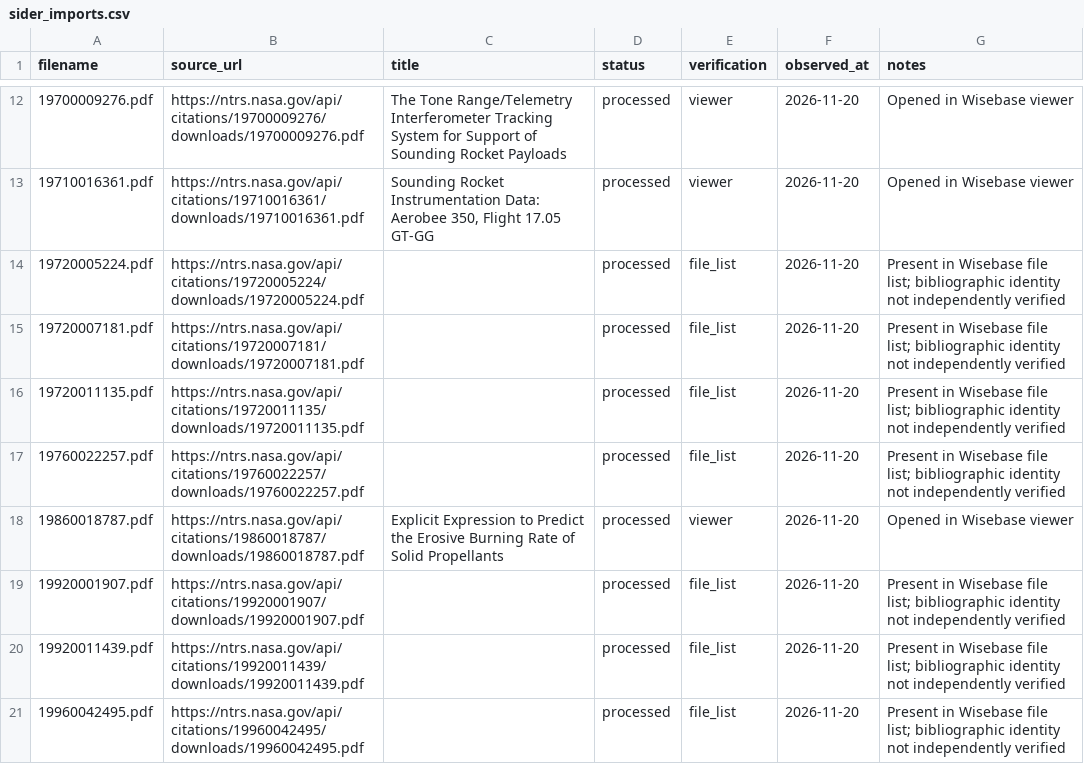
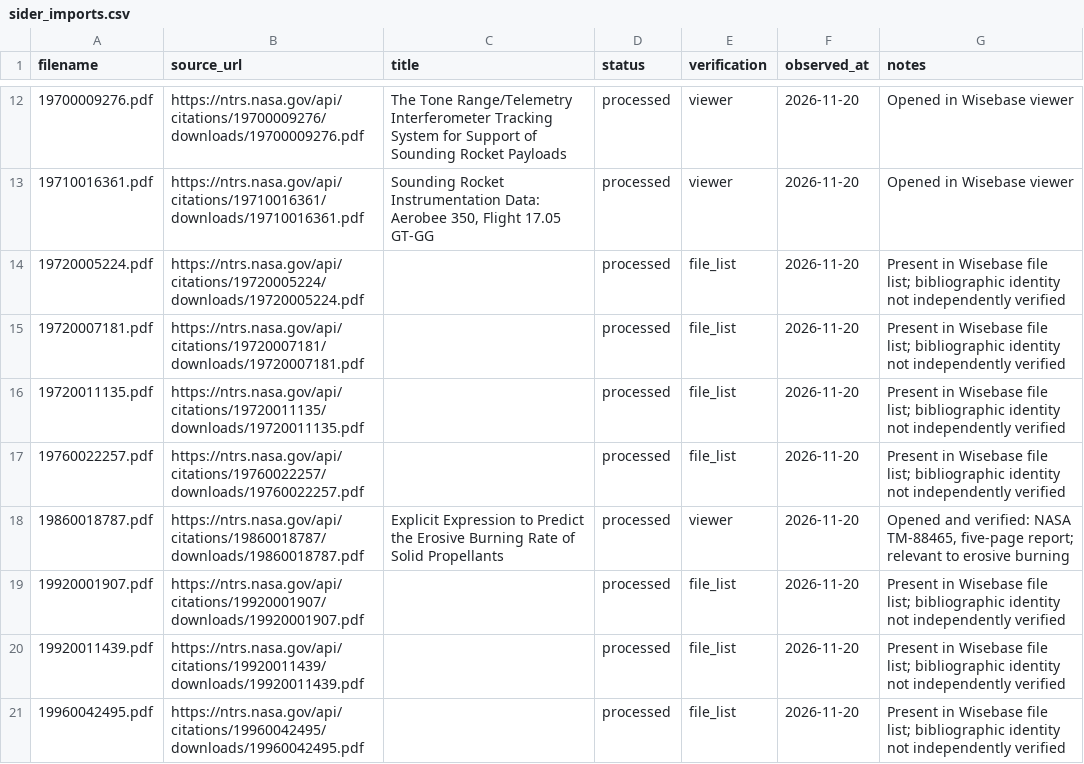
Before and after one commit to israel-shero/sounding-rocket-propulsion-research, a CSV file: metadata/sider_imports.csv, drawn as a sheet; only a part is shown, gaps mark what is left out.

```diff
--- a/metadata/sider_imports.csv
+++ b/metadata/sider_imports.csv
@@ -17,3 +17,3 @@ filename,source_url,title,status,verification,observed_at,notes
 19760022257.pdf,https://ntrs.nasa.gov/api/citations/19760022257/downloads/19760022257.pdf,,processed,file_list,2026-11-20,Present in Wisebase file list; bibliographic identity not independently verified
-19860018787.pdf,https://ntrs.nasa.gov/api/citations/19860018787/downloads/19860018787.pdf,Explicit Expression to Predict the Erosive Burning Rate of Solid Propellants,processed,viewer,2026-11-20,Opened in Wisebase viewer
+19860018787.pdf,https://ntrs.nasa.gov/api/citations/19860018787/downloads/19860018787.pdf,Explicit Expression to Predict the Erosive Burning Rate of Solid Propellants,processed,viewer,2026-11-20,"Opened and verified: NASA TM-88465, five-page report; relevant to erosive burning"
 19920001907.pdf,https://ntrs.nasa.gov/api/citations/19920001907/downloads/19920001907.pdf,,processed,file_list,2026-11-20,Present in Wisebase file list; bibliographic identity not independently verified
```
Also changed, not shown: metadata/papers.csv.
